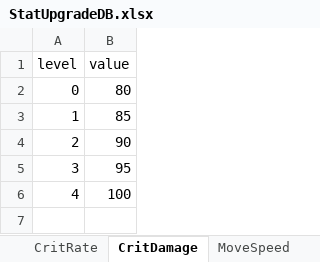
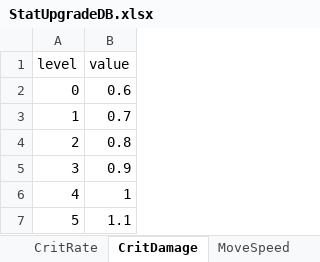
Before and after one commit to Git-seokwon/Eater_Demon-of-Gluttony, an Excel workbook: Project Eater/Assets/Scripts/Core/UI/StatUpgrade/StatUpgradeDB.xlsx, sheet CritDamage, drawn as a sheet; values as stored, in another font and other column widths than the file's, no borders; the diff names each change by its address in the sheet, - before the commit and + after, or states it on an @@ line.

```diff
--- a/Project Eater/Assets/Scripts/Core/UI/StatUpgrade/StatUpgradeDB.xlsx (sheet CritDamage)
+++ b/Project Eater/Assets/Scripts/Core/UI/StatUpgrade/StatUpgradeDB.xlsx (sheet CritDamage)
-B2 (value): 80
+B2 (value): 0.6
-B3 (value): 85
+B3 (value): 0.7
-B4 (value): 90
+B4 (value): 0.8
-B5 (value): 95
+B5 (value): 0.9
-B6 (value): 100
+B6 (value): 1
+row 7: 5 | 1.1
```
Also changed, not shown: sheet CritRate, sheet AbilityHaste, 29 other files.
